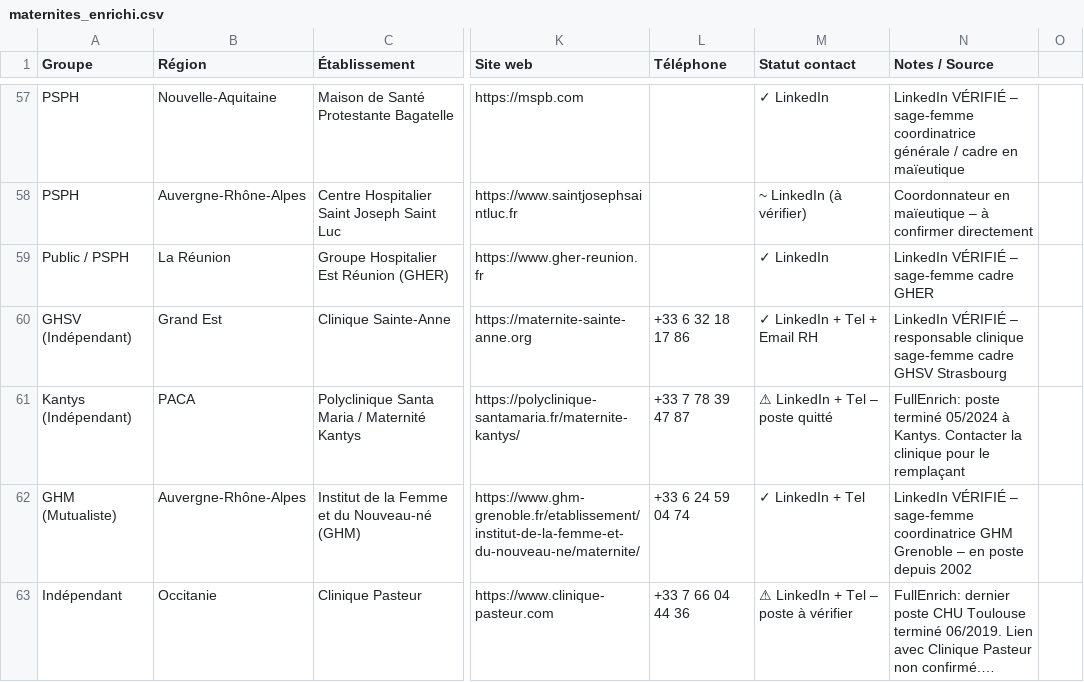
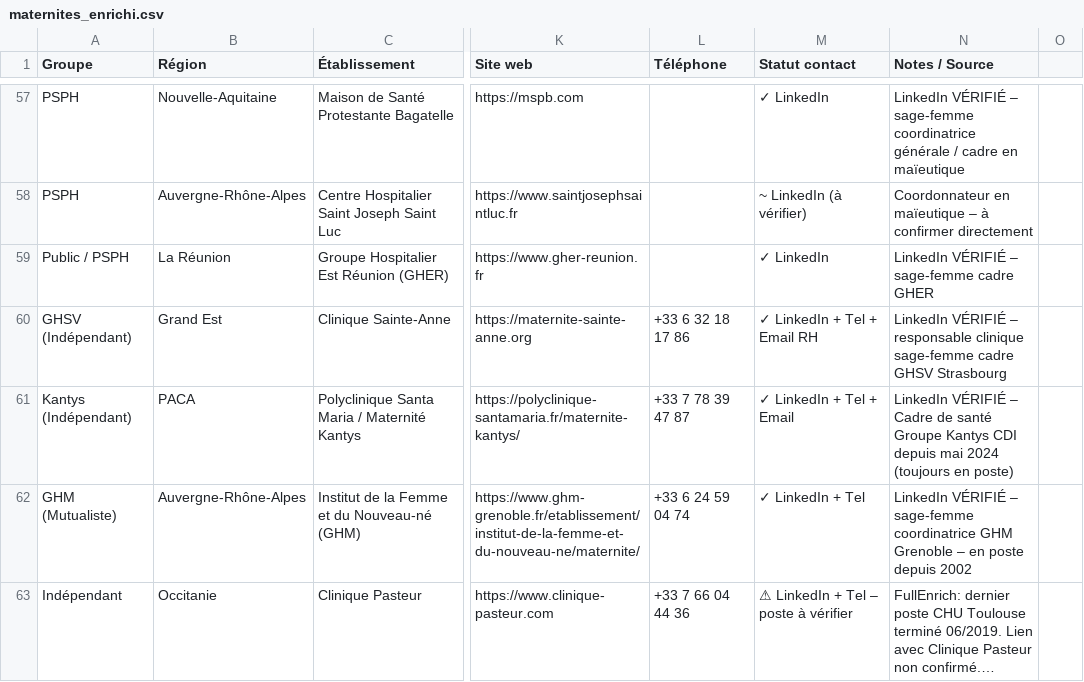
Before and after one commit to Hasnaech/scrapping, a CSV file: maternites_enrichi.csv, drawn as a sheet; only a part is shown, gaps mark what is left out; long unchanged cells end in …; the diff names each change by its address in the sheet, - before the commit and + after, or states it on an @@ line.

```diff
--- a/maternites_enrichi.csv
+++ b/maternites_enrichi.csv
-M61 (Statut contact): ⚠ LinkedIn + Tel – poste quitté
+M61 (Statut contact): ✓ LinkedIn + Tel + Email
-N61 (Notes / Source): FullEnrich: poste terminé 05/2024 à Kantys. Contacter la clinique pour le remplaçant
+N61 (Notes / Source): LinkedIn VÉRIFIÉ – Cadre de santé Groupe Kantys CDI depuis mai 2024 (toujours en poste)
```
